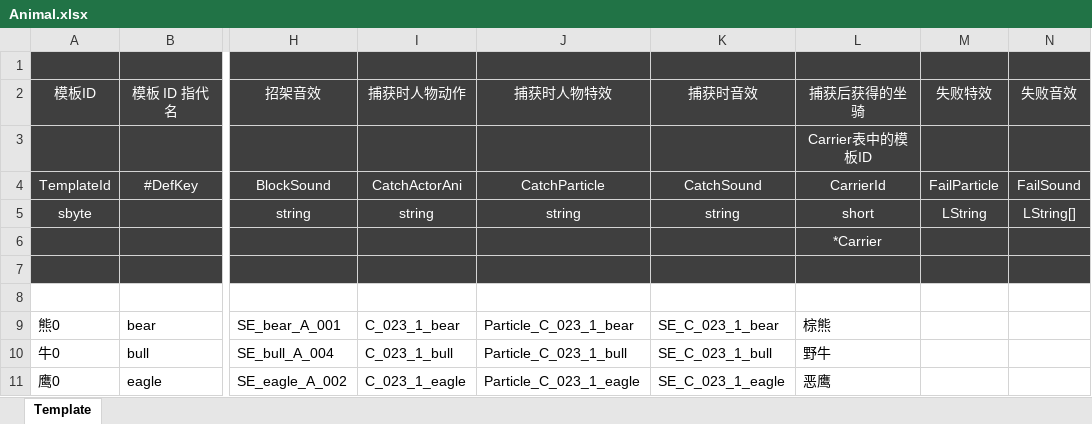
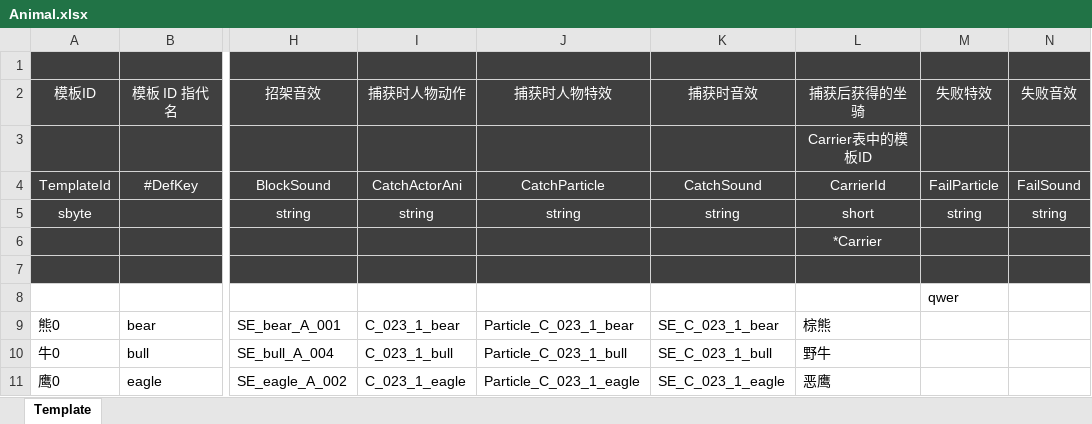
Before and after one commit to sone-pty/conv_xlsx, an Excel workbook: Animal.xlsx, sheet Template, drawn as a sheet; only a part is shown, gaps mark what is left out; values as stored, in another font and other column widths than the file's, no borders; conditional formats not drawn; the diff names each change by its address in the sheet, - before the commit and + after, or states it on an @@ line.

```diff
--- a/Animal.xlsx (sheet Template)
+++ b/Animal.xlsx (sheet Template)
-M5 (失败特效): LString
+M5 (失败特效): string
-N5 (失败音效): LString[]
+N5 (失败音效): string
-M8 (失败特效): (empty)
+M8 (失败特效): qwer
```
Also changed, not shown: 3 other files.
